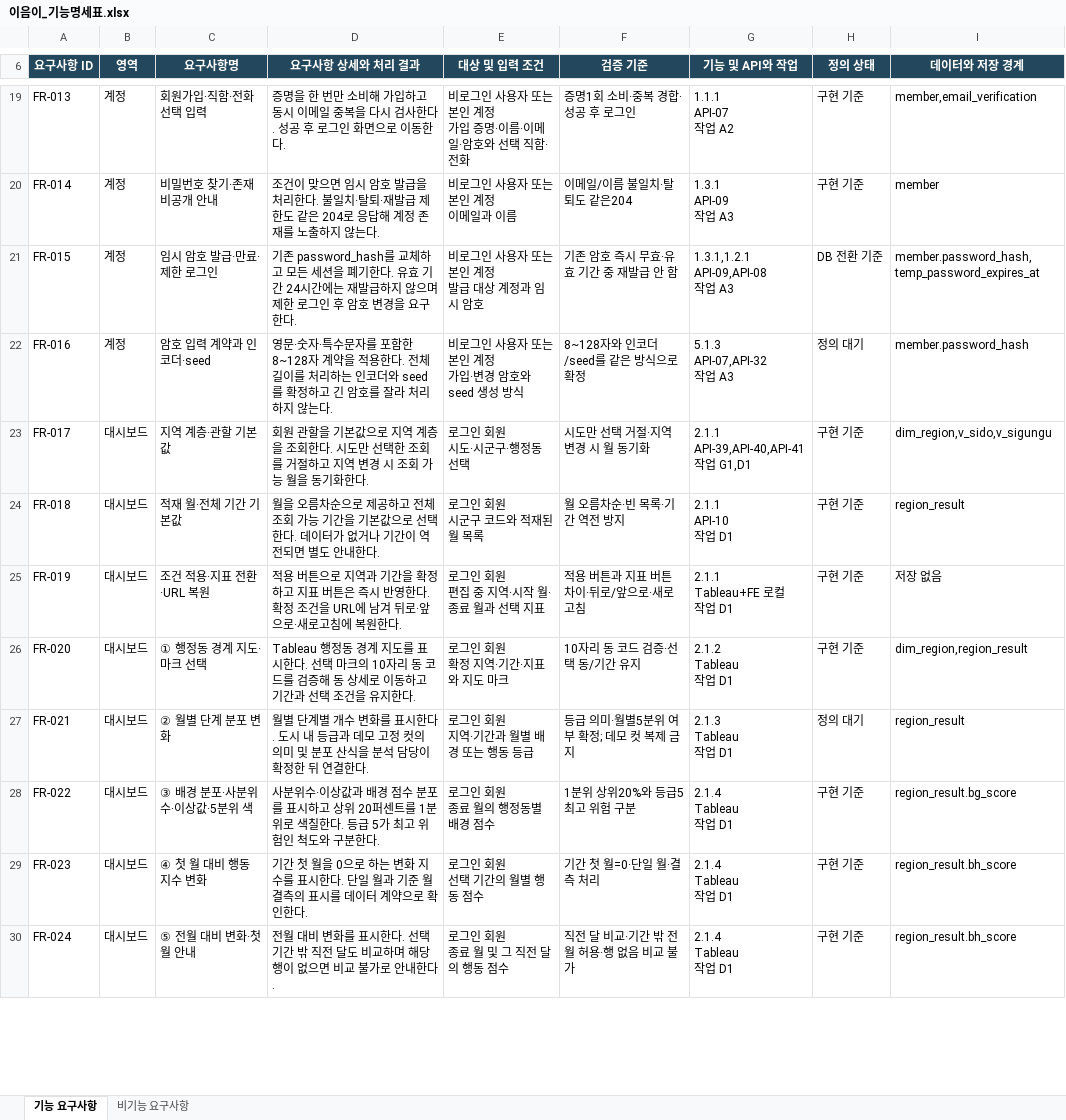
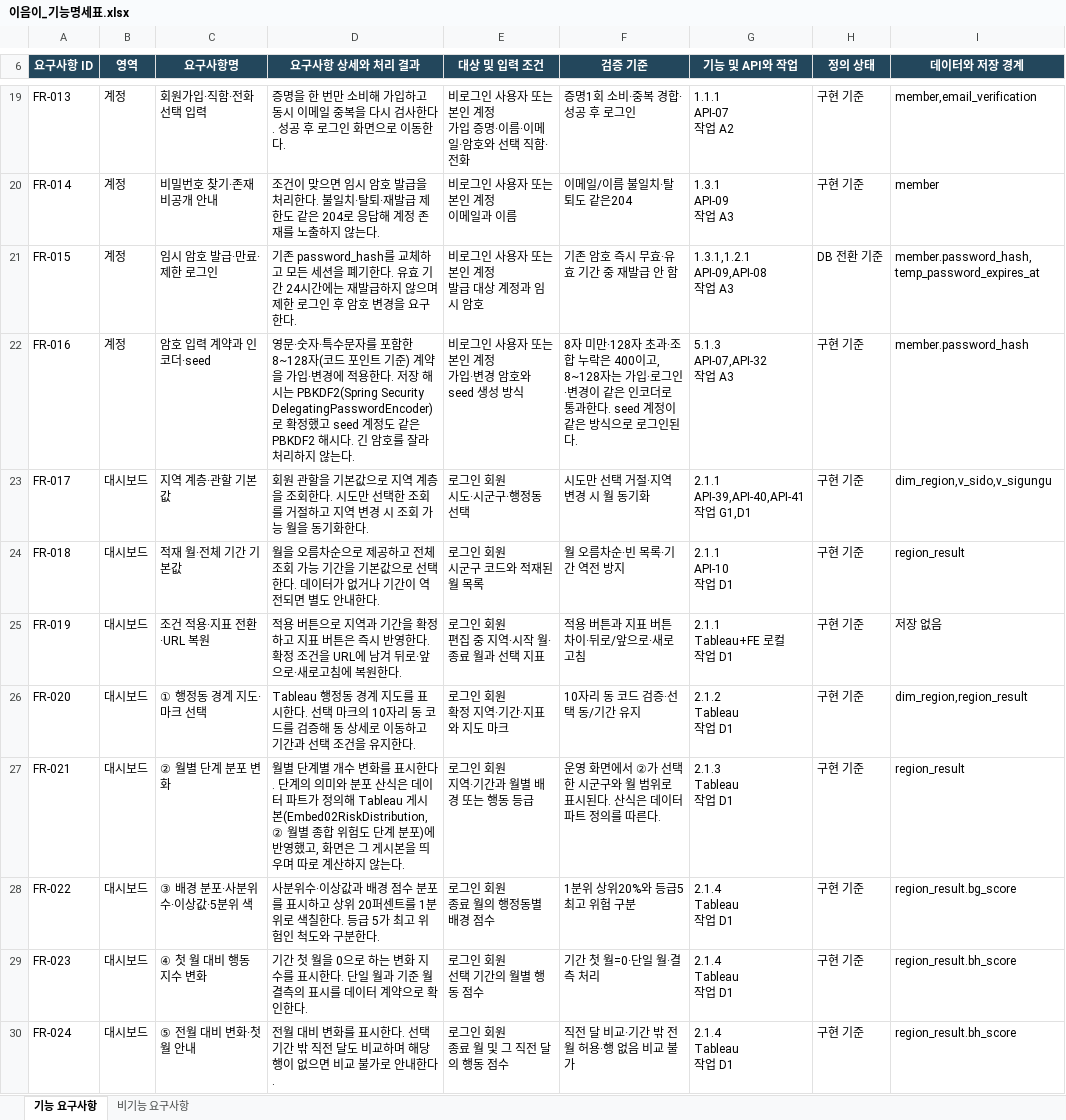
Before and after one commit to minjun069/Eumi, an Excel workbook: docs/spec/이음이_기능명세표.xlsx, sheet 기능 요구사항, drawn as a sheet; only a part is shown, gaps mark what is left out; values as stored, in another font and other column widths than the file's, no borders; conditional formats not drawn; the diff covers the shown part only; the diff names each change by its address in the sheet, - before the commit and + after, or states it on an @@ line.

```diff
--- a/docs/spec/이음이_기능명세표.xlsx (sheet 기능 요구사항)
+++ b/docs/spec/이음이_기능명세표.xlsx (sheet 기능 요구사항)
-D22 (요구사항 상세와 처리 결과): …한 8~128자 계약을 적용한다. 전체 길이를 처리하는 인코더와 seed를 확정하고 긴 암호…
+D22 (요구사항 상세와 처리 결과): …한 8~128자(코드 포인트 기준) 계약을 가입·변경에 적용한다. 저장 해시는 PBKDF2(Spring Security DelegatingPasswordEncoder)로 확정했고 seed 계정도 같은 PBKDF2 해시다. 긴 암호…
-F22 (검증 기준): 8~128자와 인코더/seed를 같은 방식으로 확정
+F22 (검증 기준): 8자 미만·128자 초과·조합 누락은 400이고, 8~128자는 가입·로그인·변경이 같은 인코더로 통과한다. seed 계정이 같은 방식으로 로그인된다.
-H22 (정의 상태): 정의 대기
+H22 (정의 상태): 구현 기준
-D27 (요구사항 상세와 처리 결과): …시한다. 도시 내 등급과 데모 고정 컷의 의미 및 분포 산식을 분석 담당이 확정한 뒤 연결한다.
+D27 (요구사항 상세와 처리 결과): …시한다. 단계의 의미와 분포 산식은 데이터 파트가 정의해 Tableau 게시본(Embed02RiskDistribution, ② 월별 종합 위험도 단계 분포)에 반영했고, 화면은 그 게시본을 띄우며 따로 계산하지 않는다.
-F27 (검증 기준): 등급 의미·월별5분위 여부 확정; 데모 컷 복제 금지
+F27 (검증 기준): 운영 화면에서 ②가 선택한 시군구와 월 범위로 표시된다. 산식은 데이터 파트 정의를 따른다.
-H27 (정의 상태): 정의 대기
+H27 (정의 상태): 구현 기준
```
Also changed, not shown: 9 edited cells elsewhere in this sheet, sheet 비기능 요구사항, 9 other files.
